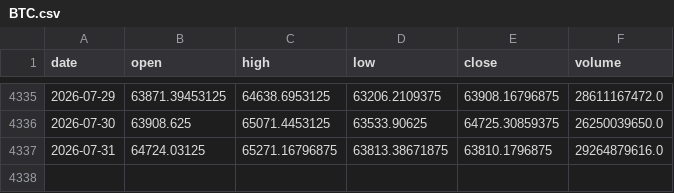
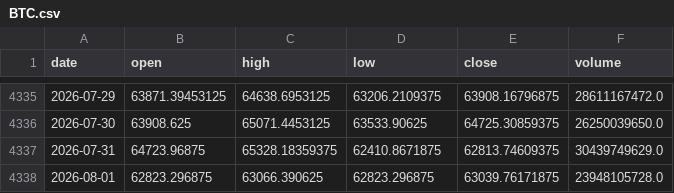
Before and after one commit to amincato/GOLDSTEIN, a CSV file: data/cache/BTC.csv, drawn as a sheet; only a part is shown, gaps mark what is left out.

```diff
--- a/data/cache/BTC.csv
+++ b/data/cache/BTC.csv
@@ -4336,2 +4336,3 @@ date,open,high,low,close,volume
 2026-07-30,63908.625,65071.4453125,63533.90625,64725.30859375,26250039650.0
-2026-07-31,64724.03125,65271.16796875,63813.38671875,63810.1796875,29264879616.0
+2026-07-31,64723.96875,65328.18359375,62410.8671875,62813.74609375,30439749629.0
+2026-08-01,62823.296875,63066.390625,62823.296875,63039.76171875,23948105728.0
```
Also changed, not shown: data/cache/FEDFUNDS.csv, data/cache/GDX.csv, 12 other files.
